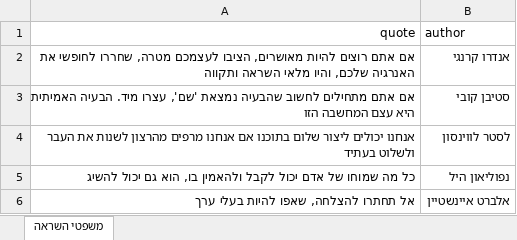
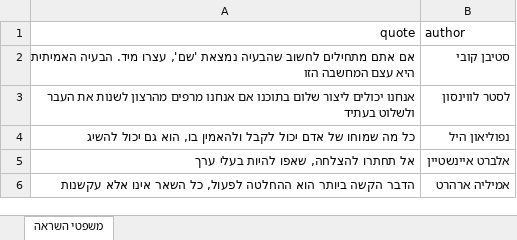
Before and after one commit to Sivan-Fried/ai-dashboard, an Excel workbook: inspirational_quotes.xlsx, sheet משפטי השראה, drawn as a sheet; only a part is shown; the shorter side is filled out with more unchanged rows; values as stored, in another font and other column widths than the file's, no borders; the diff names each change by its address in the sheet, - before the commit and + after, or states it on an @@ line.

Commit message:
Add files via upload

```diff
--- a/inspirational_quotes.xlsx (sheet משפטי השראה)
+++ b/inspirational_quotes.xlsx (sheet משפטי השראה)
-row 2: אם אתם רוצים להיות מאושרים, הציבו לעצמכם מטרה, שחררו לחופשי את האנרגיה שלכם, והיו מלאי השראה ותקווה | אנדרו קרנגי
```
